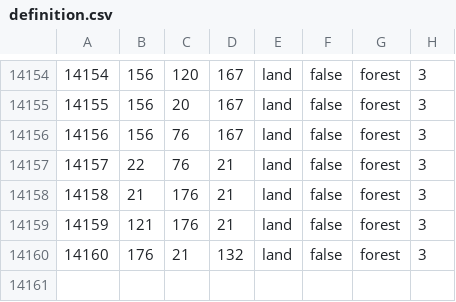
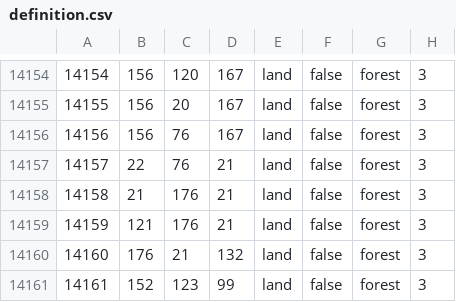
Before and after one commit to hkopt3445/Der-Bruderkrieg-Official-Github, a CSV file: map/definition.csv, drawn as a sheet; only a part is shown, gaps mark what is left out; the diff names each change by its address in the sheet, - before the commit and + after, or states it on an @@ line.

```diff
--- a/map/definition.csv
+++ b/map/definition.csv
+row 14161: 14161 | 152 | 123 | 99 | land | false | forest | 3
```
Also changed, not shown: 1 other file.
